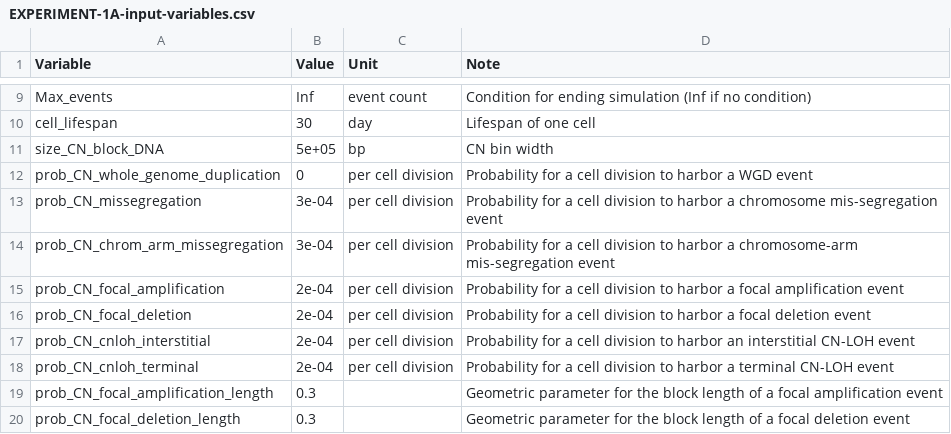
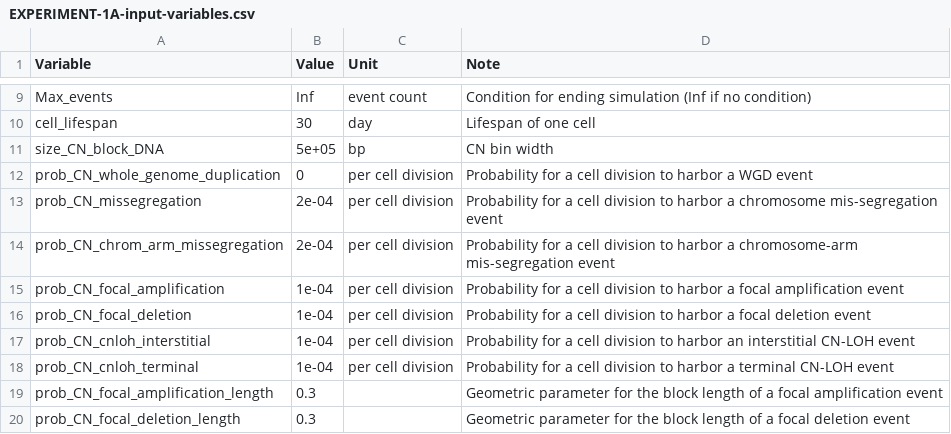
Before and after one commit to dinhngockhanh/CINner, a CSV file: vignettes/EXPERIMENT-1A-input-variables.csv, drawn as a sheet; only a part is shown, gaps mark what is left out.

```diff
--- a/vignettes/EXPERIMENT-1A-input-variables.csv
+++ b/vignettes/EXPERIMENT-1A-input-variables.csv
@@ -12,8 +12,8 @@
 "prob_CN_whole_genome_duplication","0","per cell division","Probability for a cell division to harbor a WGD event"
-"prob_CN_missegregation","3e-04","per cell division","Probability for a cell division to harbor a chromosome mis-segregation event"
-"prob_CN_chrom_arm_missegregation","3e-04","per cell division","Probability for a cell division to harbor a chromosome-arm mis-segregation event"
-"prob_CN_focal_amplification","2e-04","per cell division","Probability for a cell division to harbor a focal amplification event"
-"prob_CN_focal_deletion","2e-04","per cell division","Probability for a cell division to harbor a focal deletion event"
-"prob_CN_cnloh_interstitial","2e-04","per cell division","Probability for a cell division to harbor an interstitial CN-LOH event"
-"prob_CN_cnloh_terminal","2e-04","per cell division","Probability for a cell division to harbor a terminal CN-LOH event"
+"prob_CN_missegregation","2e-04","per cell division","Probability for a cell division to harbor a chromosome mis-segregation event"
+"prob_CN_chrom_arm_missegregation","2e-04","per cell division","Probability for a cell division to harbor a chromosome-arm mis-segregation event"
+"prob_CN_focal_amplification","1e-04","per cell division","Probability for a cell division to harbor a focal amplification event"
+"prob_CN_focal_deletion","1e-04","per cell division","Probability for a cell division to harbor a focal deletion event"
+"prob_CN_cnloh_interstitial","1e-04","per cell division","Probability for a cell division to harbor an interstitial CN-LOH event"
+"prob_CN_cnloh_terminal","1e-04","per cell division","Probability for a cell division to harbor a terminal CN-LOH event"
 "prob_CN_focal_amplification_length","0.3","","Geometric parameter for the block length of a focal amplification event"
```
Also changed, not shown: 4 other files.
